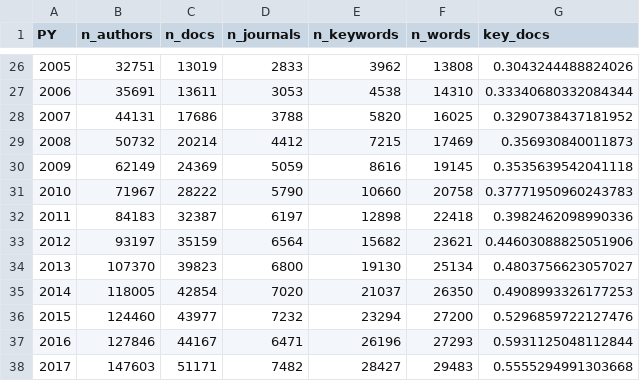
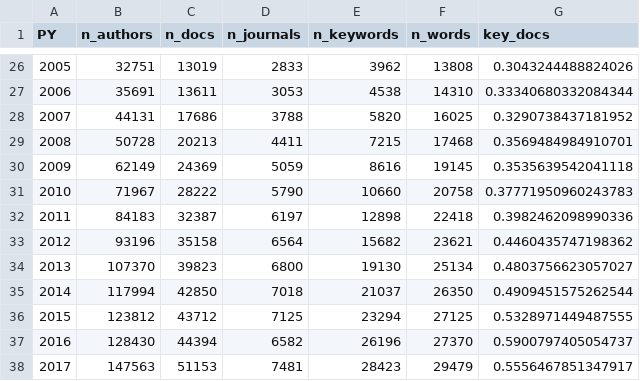
Before and after one commit to mcallaghan/big_literature, a CSV file: data/vs_climate_all_updated.csv, drawn as a sheet; only a part is shown, gaps mark what is left out.

```diff
--- a/data/vs_climate_all_updated.csv
+++ b/data/vs_climate_all_updated.csv
@@ -28,3 +28,3 @@ PY,n_authors,n_docs,n_journals,n_keywords,n_words,key_docs
 2007,44131,17686,3788,5820,16025,0.3290738437181952
-2008,50732,20214,4412,7215,17469,0.356930840011873
+2008,50728,20213,4411,7215,17468,0.3569484984910701
 2009,62149,24369,5059,8616,19145,0.3535639542041118
@@ -32,7 +32,7 @@ PY,n_authors,n_docs,n_journals,n_keywords,n_words,key_docs
 2011,84183,32387,6197,12898,22418,0.3982462098990336
-2012,93197,35159,6564,15682,23621,0.44603088825051906
+2012,93196,35158,6564,15682,23621,0.4460435747198362
 2013,107370,39823,6800,19130,25134,0.4803756623057027
-2014,118005,42854,7020,21037,26350,0.4908993326177253
-2015,124460,43977,7232,23294,27200,0.5296859722127476
-2016,127846,44167,6471,26196,27293,0.5931125048112844
-2017,147603,51171,7482,28427,29483,0.5555294991303668
+2014,117994,42850,7018,21037,26350,0.4909451575262544
+2015,123812,43712,7125,23294,27125,0.5328971449487555
+2016,128430,44394,6582,26196,27370,0.5900797405054737
+2017,147563,51153,7481,28423,29479,0.5556467851347917
```
Also changed, not shown: data/PY_docs_projections_climate_all_updated.csv, data/PY_docs_projections_wos_scopus_climate_all_updated.csv, 5 other files.
